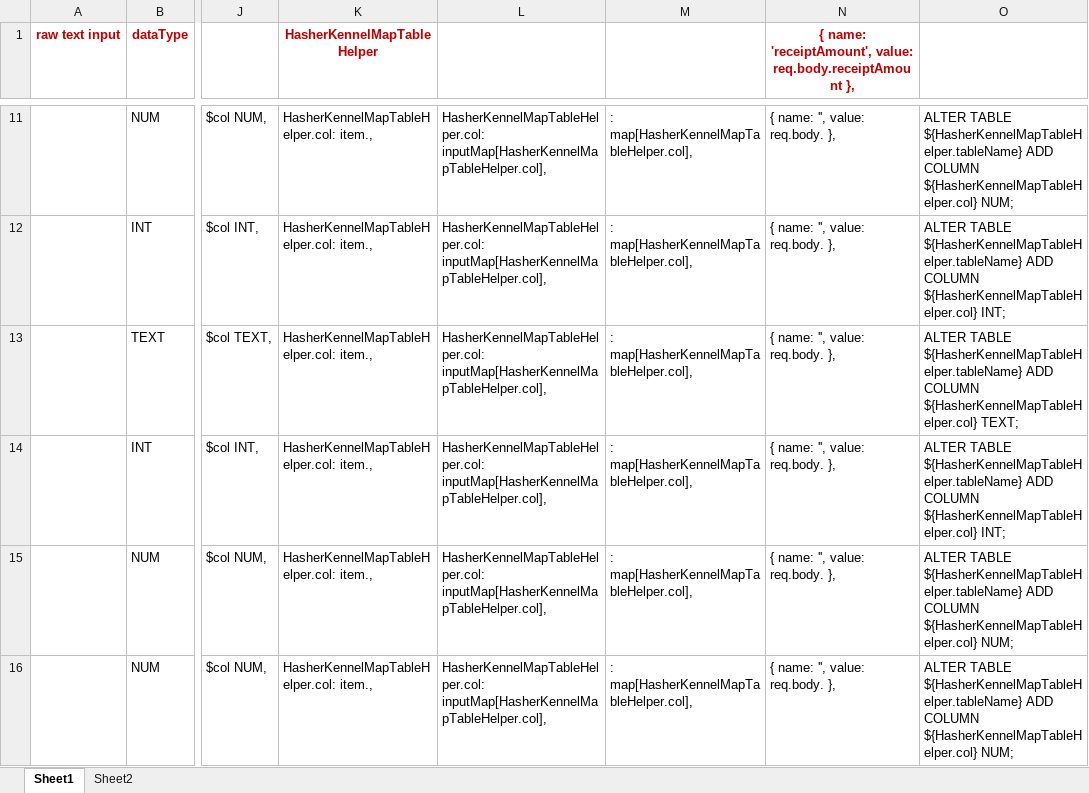
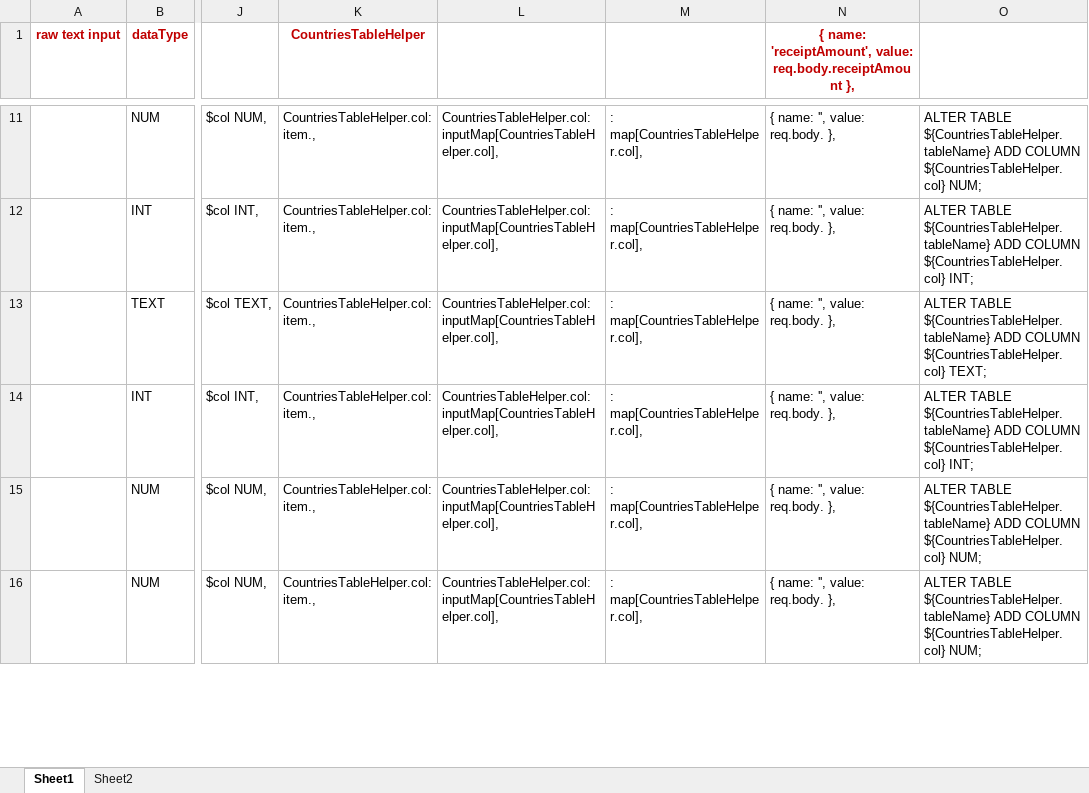
Before and after one commit to James-A-White/HarrierCentral, an Excel workbook: _devHelpers/DataClassHelper.xlsx, sheet Sheet1, drawn as a sheet; only a part is shown, gaps mark what is left out; values as stored, in another font and other column widths than the file's, no borders; the diff covers the shown part only; the diff names each change by its address in the sheet, - before the commit and + after, or states it on an @@ line.

```diff
--- a/_devHelpers/DataClassHelper.xlsx (sheet Sheet1)
+++ b/_devHelpers/DataClassHelper.xlsx (sheet Sheet1)
-K1: HasherKennelMapTableHelper
+K1: CountriesTableHelper
-K11:K16 (CountriesTableHelper): HasherKennelMapTableHelper.col: item.,
+K11:K16 (CountriesTableHelper): CountriesTableHelper.col: item.,
-L11:L16: HasherKennelMapTableHelper.col: inputMap[HasherKennelMapTableHelper.col],
+L11:L16: CountriesTableHelper.col: inputMap[CountriesTableHelper.col],
-M11:M16: : map[HasherKennelMapTableHelper.col],
+M11:M16: : map[CountriesTableHelper.col],
-O11: ALTER TABLE ${HasherKennelMapTableHelper.tableName} ADD COLUMN ${HasherKennelMapTableHelper.col} NUM;
+O11: ALTER TABLE ${CountriesTableHelper.tableName} ADD COLUMN ${CountriesTableHelper.col} NUM;
-O12: ALTER TABLE ${HasherKennelMapTableHelper.tableName} ADD COLUMN ${HasherKennelMapTableHelper.col} INT;
+O12: ALTER TABLE ${CountriesTableHelper.tableName} ADD COLUMN ${CountriesTableHelper.col} INT;
-O13: ALTER TABLE ${HasherKennelMapTableHelper.tableName} ADD COLUMN ${HasherKennelMapTableHelper.col} TEXT;
+O13: ALTER TABLE ${CountriesTableHelper.tableName} ADD COLUMN ${CountriesTableHelper.col} TEXT;
-O14: ALTER TABLE ${HasherKennelMapTableHelper.tableName} ADD COLUMN ${HasherKennelMapTableHelper.col} INT;
+O14: ALTER TABLE ${CountriesTableHelper.tableName} ADD COLUMN ${CountriesTableHelper.col} INT;
-O15:O16: ALTER TABLE ${HasherKennelMapTableHelper.tableName} ADD COLUMN ${HasherKennelMapTableHelper.col} NUM;
+O15:O16: ALTER TABLE ${CountriesTableHelper.tableName} ADD COLUMN ${CountriesTableHelper.col} NUM;
```
Also changed, not shown: 2 added rows, 2 removed rows and 48 edited cells elsewhere in this sheet, formulas that keep their value, 7 other files.
